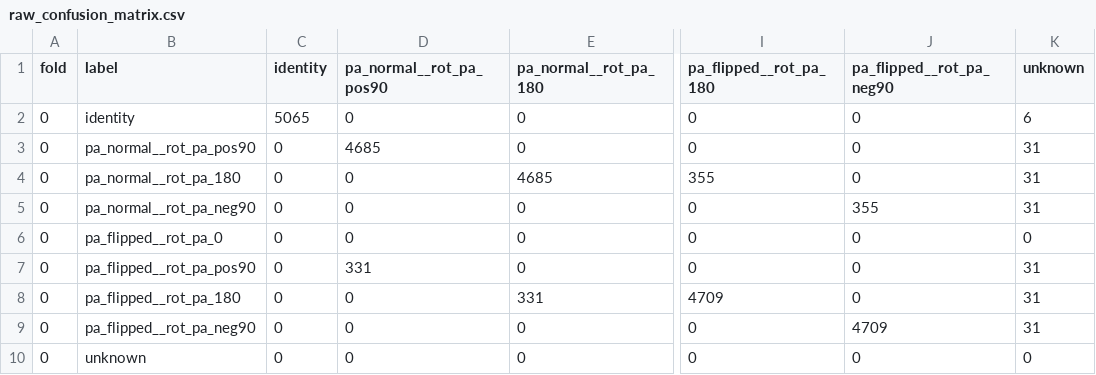
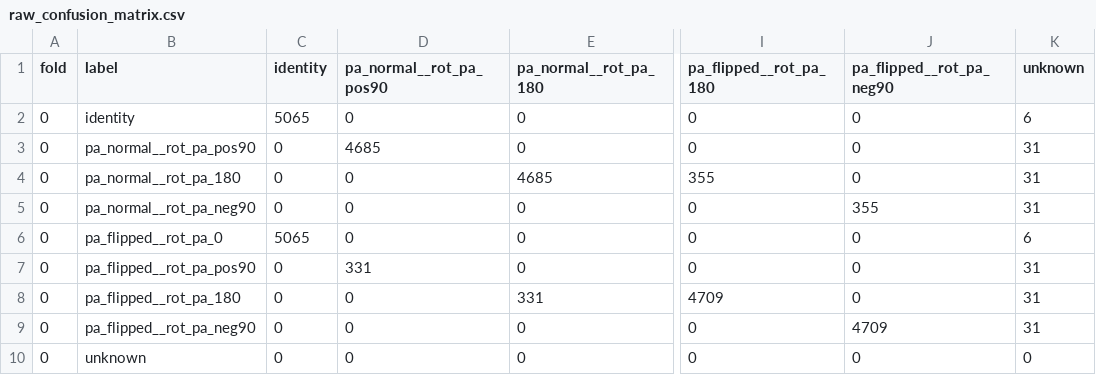
Before and after one commit to mobilise-d/mobgap_validation, a CSV file: results/re_orientation/free_living/MethodDM__trust_gravity/raw_confusion_matrix.csv, drawn as a sheet; only a part is shown, gaps mark what is left out; the diff names each change by its address in the sheet, - before the commit and + after, or states it on an @@ line.

```diff
--- a/results/re_orientation/free_living/MethodDM__trust_gravity/raw_confusion_matrix.csv
+++ b/results/re_orientation/free_living/MethodDM__trust_gravity/raw_confusion_matrix.csv
-C6 (identity): 0
+C6 (identity): 5065
-K6 (unknown): 0
+K6 (unknown): 6
```
Also changed, not shown: results/gsd/laboratory/GsdAdaptiveIonescu/single_results.csv, results/gsd/laboratory/GsdIonescu/single_results.csv, 47 other files.
